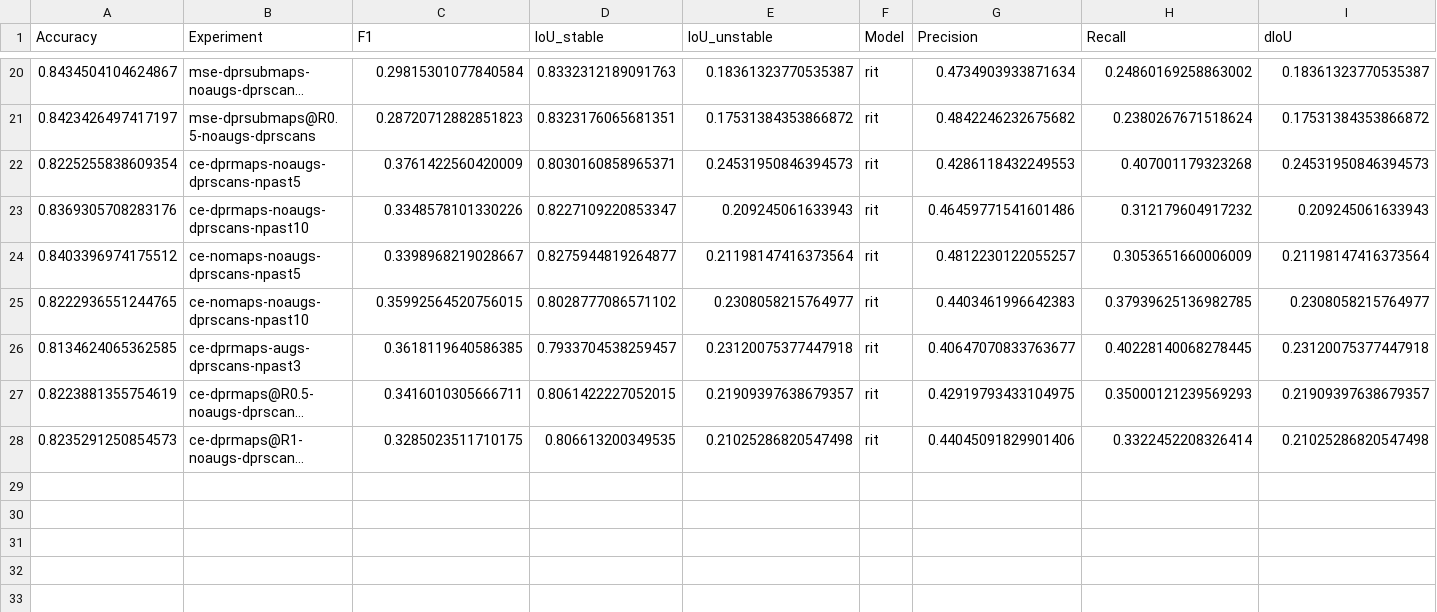
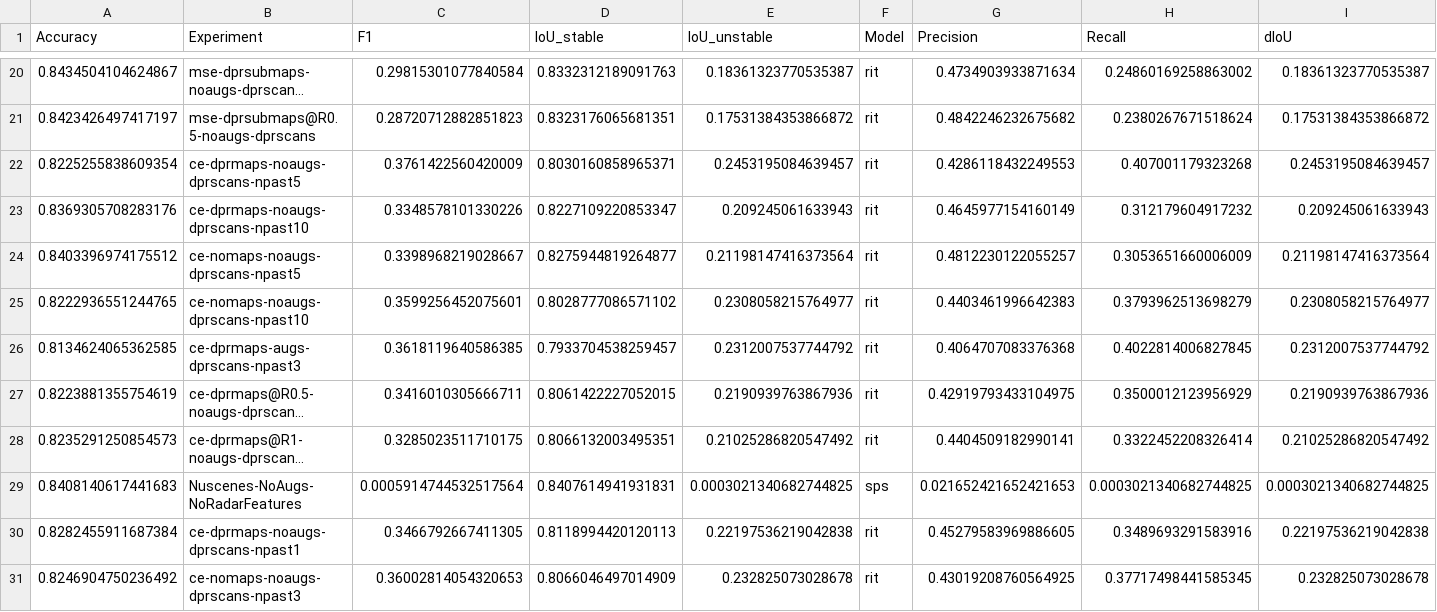
Before and after one commit to umairkhawaja/radar_auto_labeler, a CSV file: notebooks/experiment_evaluations.csv, drawn as a sheet; only a part is shown, gaps mark what is left out; long unchanged cells end in …; the diff names each change by its address in the sheet, - before the commit and + after, or states it on an @@ line.

```diff
--- a/notebooks/experiment_evaluations.csv
+++ b/notebooks/experiment_evaluations.csv
-E22 (IoU_unstable): 0.24531950846394573
+E22 (IoU_unstable): 0.2453195084639457
-I22 (dIoU): 0.24531950846394573
+I22 (dIoU): 0.2453195084639457
-G23 (Precision): 0.46459771541601486
+G23 (Precision): 0.4645977154160149
-C25 (F1): 0.35992564520756015
+C25 (F1): 0.3599256452075601
-H25 (Recall): 0.37939625136982785
+H25 (Recall): 0.3793962513698279
-E26 (IoU_unstable): 0.23120075377447918
+E26 (IoU_unstable): 0.2312007537744792
-G26 (Precision): 0.40647070833763677
+G26 (Precision): 0.4064707083376368
-H26 (Recall): 0.40228140068278445
+H26 (Recall): 0.4022814006827845
-I26 (dIoU): 0.23120075377447918
+I26 (dIoU): 0.2312007537744792
-E27 (IoU_unstable): 0.21909397638679357
+E27 (IoU_unstable): 0.2190939763867936
-H27 (Recall): 0.35000121239569293
+H27 (Recall): 0.3500012123956929
-I27 (dIoU): 0.21909397638679357
+I27 (dIoU): 0.2190939763867936
-D28 (IoU_stable): 0.806613200349535
+D28 (IoU_stable): 0.8066132003495351
-E28 (IoU_unstable): 0.21025286820547498
+E28 (IoU_unstable): 0.21025286820547492
-G28 (Precision): 0.44045091829901406
+G28 (Precision): 0.4404509182990141
-I28 (dIoU): 0.21025286820547498
+I28 (dIoU): 0.21025286820547492
+row 29: 0.8408140617441683 | Nuscenes-NoAugs-NoRadarFeatures | 0.0005914744532517564 | 0.8407614941931831 | 0.0003021340682744825 | sps | 0.021652421652421653 | 0.0003021340682744825 | 0.0003021340682744825
+row 30: 0.8282455911687384 | ce-dprmaps-noaugs-dprscans-npast1 | 0.3466792667411305 | 0.8118994420120113 | 0.22197536219042838 | rit | 0.45279583969886605 | 0.3489693291583916 | 0.22197536219042838
+row 31: 0.8246904750236492 | ce-nomaps-noaugs-dprscans-npast3 | 0.36002814054320653 | 0.8066046497014909 | 0.232825073028678 | rit | 0.43019208760564925 | 0.37717498441585345 | 0.232825073028678
```
Also changed, not shown: 2 other files.
